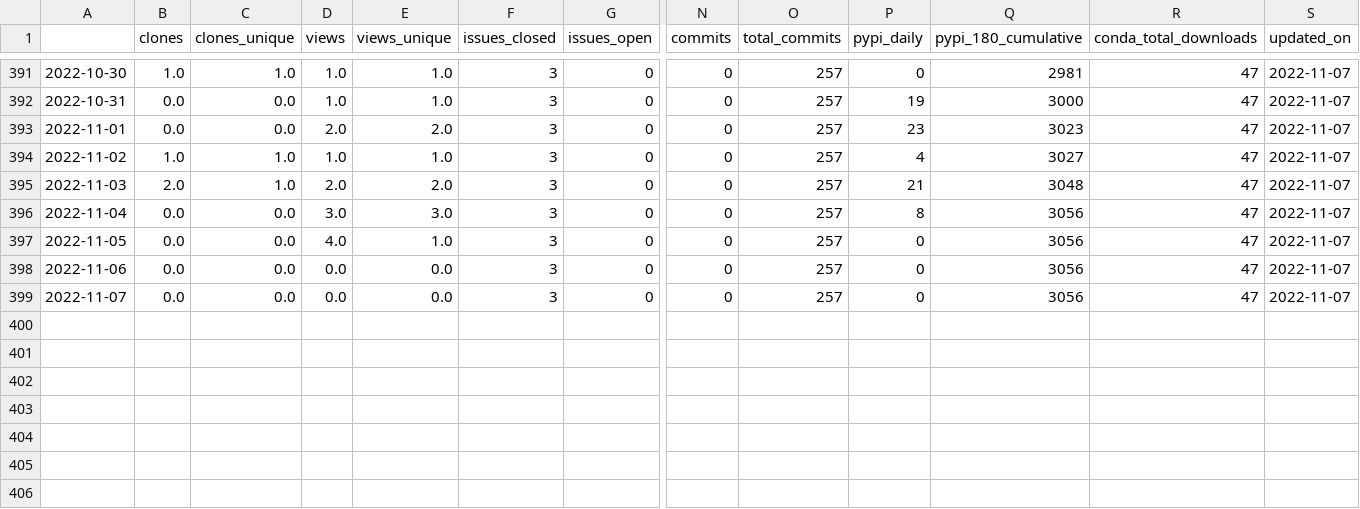
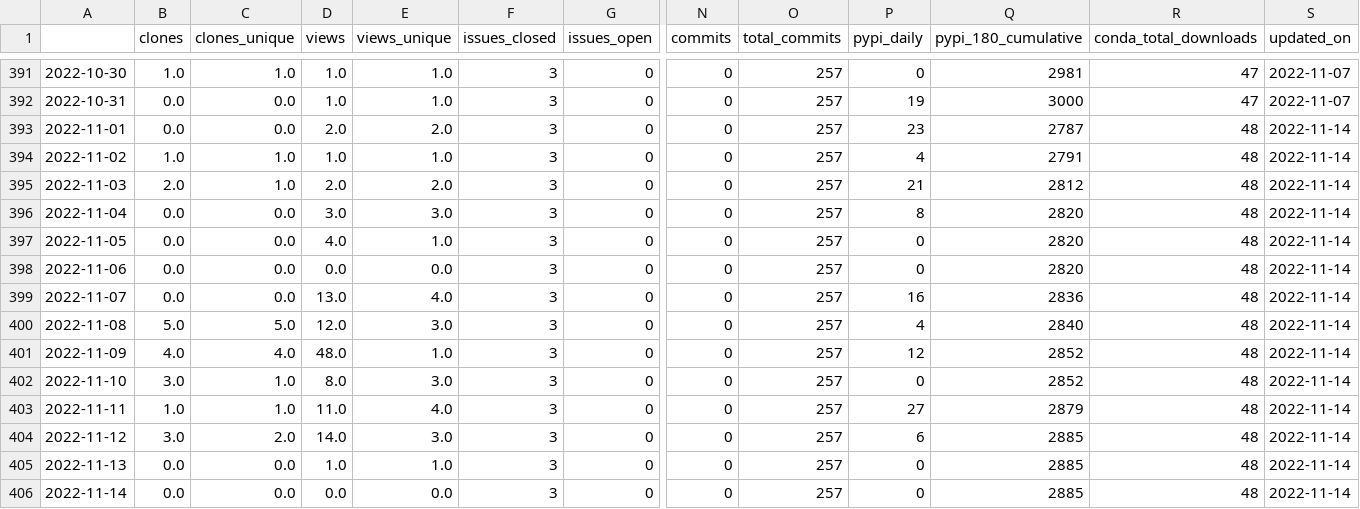
Before and after one commit to NREL/osos, a CSV file: data/nrwal.csv, drawn as a sheet; only a part is shown, gaps mark what is left out; rows hold the shown columns only; the diff names each change by its address in the sheet, - before the commit and + after, or states it on an @@ line.

```diff
--- a/data/nrwal.csv
+++ b/data/nrwal.csv
-Q393 (pypi_180_cumulative): 3023
+Q393 (pypi_180_cumulative): 2787
-R393:R399 (conda_total_downloads): 47
+R393:R399 (conda_total_downloads): 48
-S393:S399 (updated_on): 2022-11-07
+S393:S399 (updated_on): 2022-11-14
-Q394 (pypi_180_cumulative): 3027
+Q394 (pypi_180_cumulative): 2791
-Q395 (pypi_180_cumulative): 3048
+Q395 (pypi_180_cumulative): 2812
-Q396:Q398 (pypi_180_cumulative): 3056
+Q396:Q398 (pypi_180_cumulative): 2820
-D399 (views): 0.0
+D399 (views): 13.0
-E399 (views_unique): 0.0
+E399 (views_unique): 4.0
-P399 (pypi_daily): 0
+P399 (pypi_daily): 16
-Q399 (pypi_180_cumulative): 3056
+Q399 (pypi_180_cumulative): 2836
+row 400: 2022-11-08 | 5.0 | 5.0 | 12.0 | 3.0 | 3 | 0 | 0 | 257 | 4 | 2840 | 48 | 2022-11-14
+row 401: 2022-11-09 | 4.0 | 4.0 | 48.0 | 1.0 | 3 | 0 | 0 | 257 | 12 | 2852 | 48 | 2022-11-14
+row 402: 2022-11-10 | 3.0 | 1.0 | 8.0 | 3.0 | 3 | 0 | 0 | 257 | 0 | 2852 | 48 | 2022-11-14
+row 403: 2022-11-11 | 1.0 | 1.0 | 11.0 | 4.0 | 3 | 0 | 0 | 257 | 27 | 2879 | 48 | 2022-11-14
+row 404: 2022-11-12 | 3.0 | 2.0 | 14.0 | 3.0 | 3 | 0 | 0 | 257 | 6 | 2885 | 48 | 2022-11-14
+row 405: 2022-11-13 | 0.0 | 0.0 | 1.0 | 1.0 | 3 | 0 | 0 | 257 | 0 | 2885 | 48 | 2022-11-14
+row 406: 2022-11-14 | 0.0 | 0.0 | 0.0 | 0.0 | 3 | 0 | 0 | 257 | 0 | 2885 | 48 | 2022-11-14
```
Also changed, not shown: data/phygnn.csv, data/rev.csv, 20 other files.
